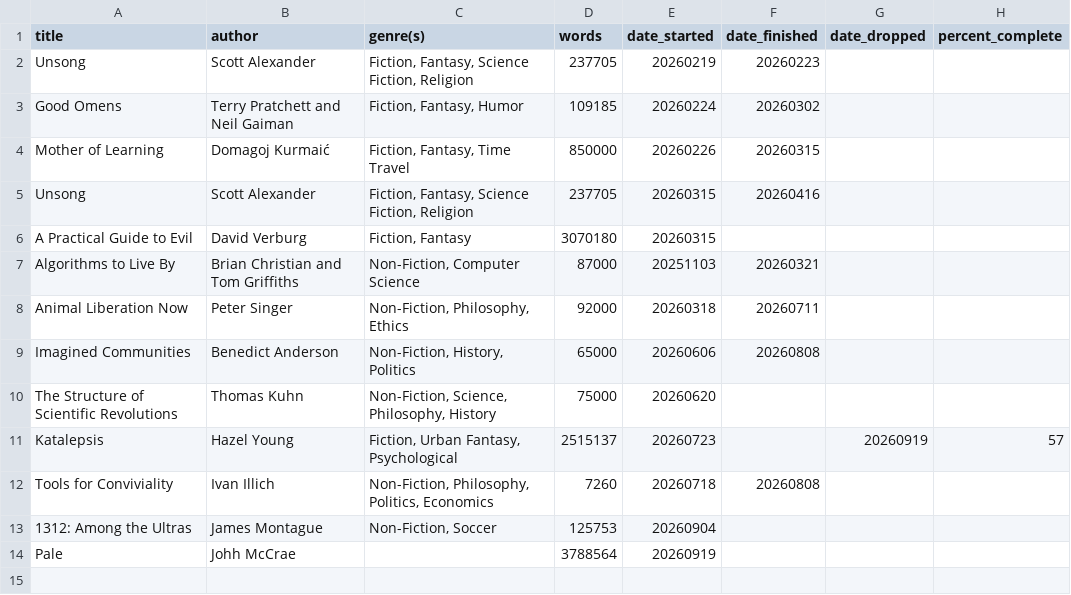
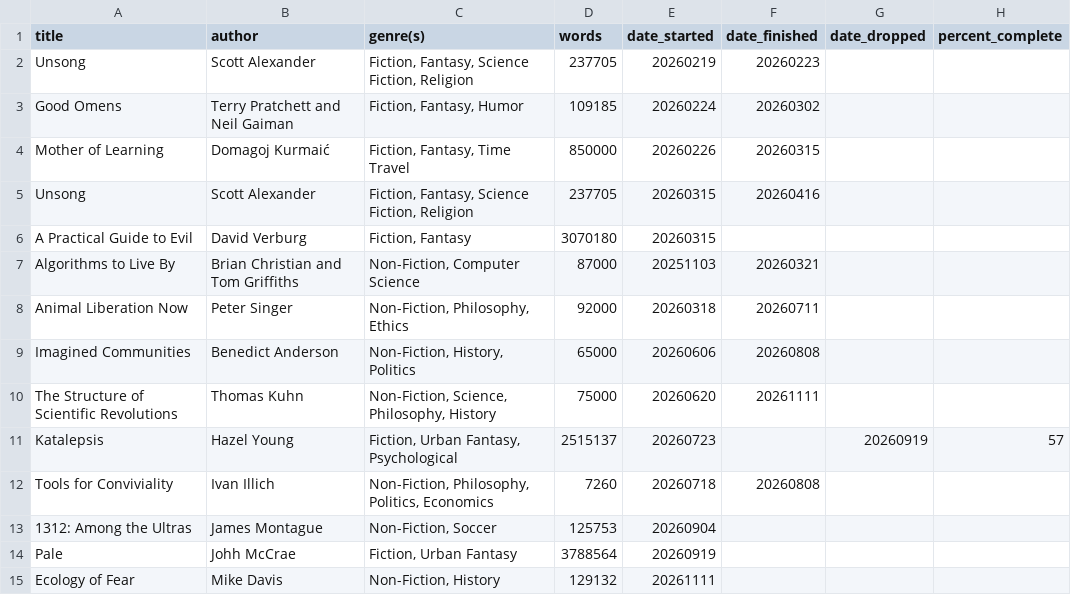
Before and after one commit to twigtheoracle/twigtheoracle.com, a CSV file: website/mysite/templates/thoughts/books.csv, drawn as a sheet.

Commit message:
Update 2026-11-11

```diff
--- a/website/mysite/templates/thoughts/books.csv
+++ b/website/mysite/templates/thoughts/books.csv
@@ -9,3 +9,3 @@ Animal Liberation Now,Peter Singer,"Non-Fiction, Philosophy, Ethics",92000,20260
 Imagined Communities,Benedict Anderson,"Non-Fiction, History, Politics",65000,20260606,20260808,,
-The Structure of Scientific Revolutions,Thomas Kuhn,"Non-Fiction, Science, Philosophy, History",75000,20260620,,,
+The Structure of Scientific Revolutions,Thomas Kuhn,"Non-Fiction, Science, Philosophy, History",75000,20260620,20261111,,
 Katalepsis,Hazel Young,"Fiction, Urban Fantasy, Psychological",2515137,20260723,,20260919,57
@@ -13,2 +13,3 @@ Tools for Conviviality,Ivan Illich,"Non-Fiction, Philosophy, Politics, Economics
 1312: Among the Ultras,James Montague,"Non-Fiction, Soccer",125753,20260904,,,
-Pale,Johh McCrae,"",3788564,20260919,,,
+Pale,Johh McCrae,"Fiction, Urban Fantasy",3788564,20260919,,,
+Ecology of Fear,Mike Davis,"Non-Fiction, History",129132,20261111,,,
```
